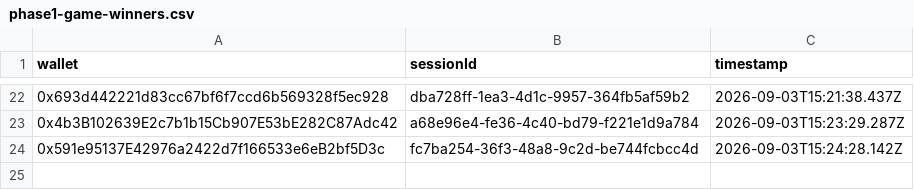
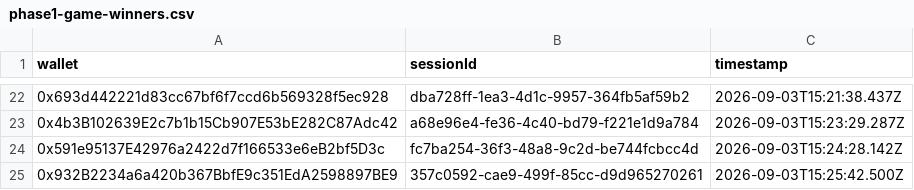
Before and after one commit to pasdidie/sherwood-charter-assets, a CSV file: phase1-game-winners.csv, drawn as a sheet; only a part is shown, gaps mark what is left out; the diff names each change by its address in the sheet, - before the commit and + after, or states it on an @@ line.

Commit message:
Trial win: 0x932B2234a6a420b367BbfE9c351EdA2598897BE9

```diff
--- a/phase1-game-winners.csv
+++ b/phase1-game-winners.csv
+row 25: 0x932B2234a6a420b367BbfE9c351EdA2598897BE9 | 357c0592-cae9-499f-85cc-d9d965270261 | 2026-09-03T15:25:42.500Z
```
